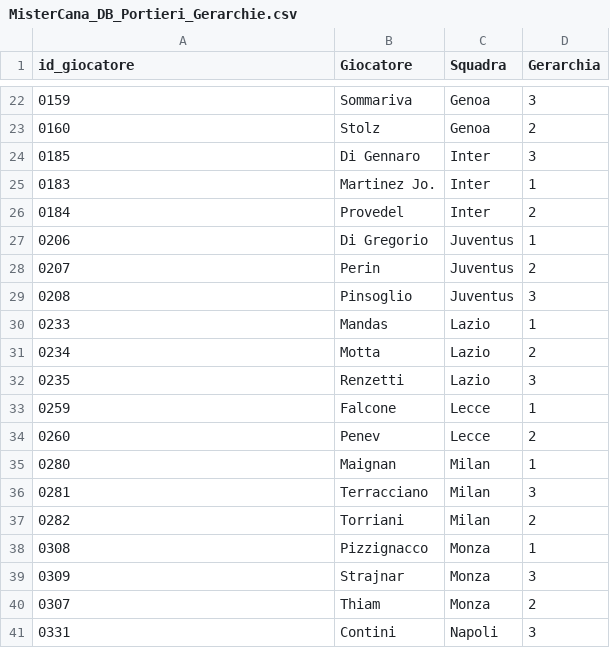
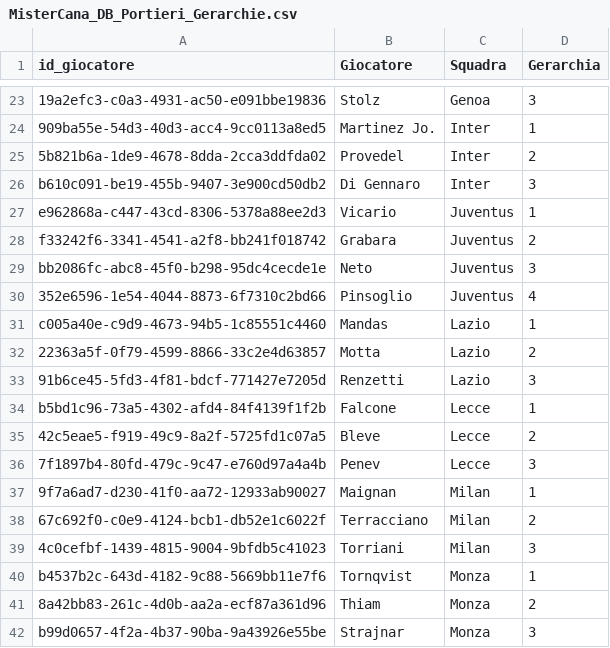
Before and after one commit to zussag-arch/mistercana, a CSV file: database/MisterCana_DB_Portieri_Gerarchie.csv, drawn as a sheet; only a part is shown, gaps mark what is left out; the diff covers the shown part only.

```diff
--- a/database/MisterCana_DB_Portieri_Gerarchie.csv
+++ b/database/MisterCana_DB_Portieri_Gerarchie.csv
@@ -22,20 +23,20 @@ id_giocatore;Giocatore;Squadra;Gerarchia
-0159;Sommariva;Genoa;3
-0160;Stolz;Genoa;2
-0185;Di Gennaro;Inter;3
-0183;Martinez Jo.;Inter;1
-0184;Provedel;Inter;2
-0206;Di Gregorio;Juventus;1
-0207;Perin;Juventus;2
-0208;Pinsoglio;Juventus;3
-0233;Mandas;Lazio;1
-0234;Motta;Lazio;2
-0235;Renzetti;Lazio;3
-0259;Falcone;Lecce;1
-0260;Penev;Lecce;2
-0280;Maignan;Milan;1
-0281;Terracciano;Milan;3
-0282;Torriani;Milan;2
-0308;Pizzignacco;Monza;1
-0309;Strajnar;Monza;3
-0307;Thiam;Monza;2
-0331;Contini;Napoli;3
+19a2efc3-c0a3-4931-ac50-e091bbe19836;Stolz;Genoa;3
+909ba55e-54d3-40d3-acc4-9cc0113a8ed5;Martinez Jo.;Inter;1
+5b821b6a-1de9-4678-8dda-2cca3ddfda02;Provedel;Inter;2
+b610c091-be19-455b-9407-3e900cd50db2;Di Gennaro;Inter;3
+e962868a-c447-43cd-8306-5378a88ee2d3;Vicario;Juventus;1
+f33242f6-3341-4541-a2f8-bb241f018742;Grabara;Juventus;2
+bb2086fc-abc8-45f0-b298-95dc4cecde1e;Neto;Juventus;3
+352e6596-1e54-4044-8873-6f7310c2bd66;Pinsoglio;Juventus;4
+c005a40e-c9d9-4673-94b5-1c85551c4460;Mandas;Lazio;1
+22363a5f-0f79-4599-8866-33c2e4d63857;Motta;Lazio;2
+91b6ce45-5fd3-4f81-bdcf-771427e7205d;Renzetti;Lazio;3
+b5bd1c96-73a5-4302-afd4-84f4139f1f2b;Falcone;Lecce;1
+42c5eae5-f919-49c9-8a2f-5725fd1c07a5;Bleve;Lecce;2
+7f1897b4-80fd-479c-9c47-e760d97a4a4b;Penev;Lecce;3
+9f7a6ad7-d230-41f0-aa72-12933ab90027;Maignan;Milan;1
+67c692f0-c0e9-4124-bcb1-db52e1c6022f;Terracciano;Milan;2
+4c0cefbf-1439-4815-9004-9bfdb5c41023;Torriani;Milan;3
+b4537b2c-643d-4182-9c88-5669bb11e7f6;Tornqvist;Monza;1
+8a42bb83-261c-4d0b-aa2a-ecf87a361d96;Thiam;Monza;2
+b99d0657-4f2a-4b37-90ba-9a43926e55be;Strajnar;Monza;3
```
Also changed, not shown: 14 added rows, 10 removed rows and 41 edited cells elsewhere in this file, database/fantalab_giocatori.csv, database/griglia_attaccanti.csv, 7 other files.
